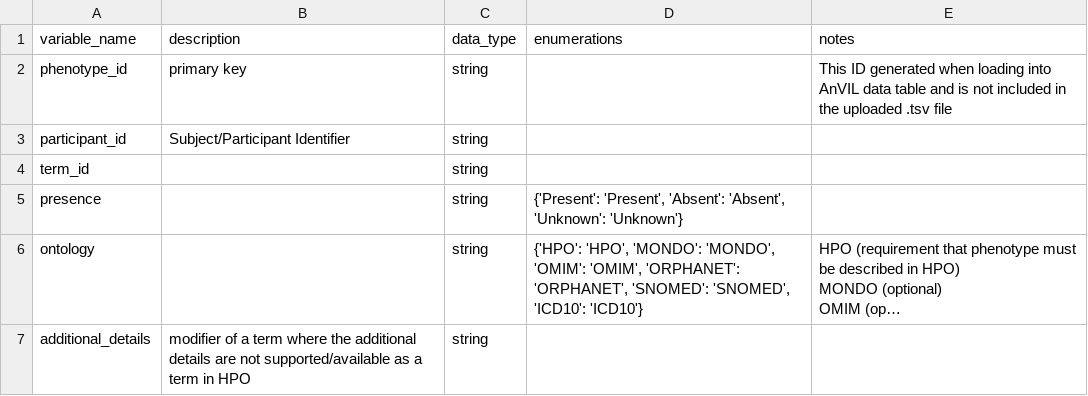
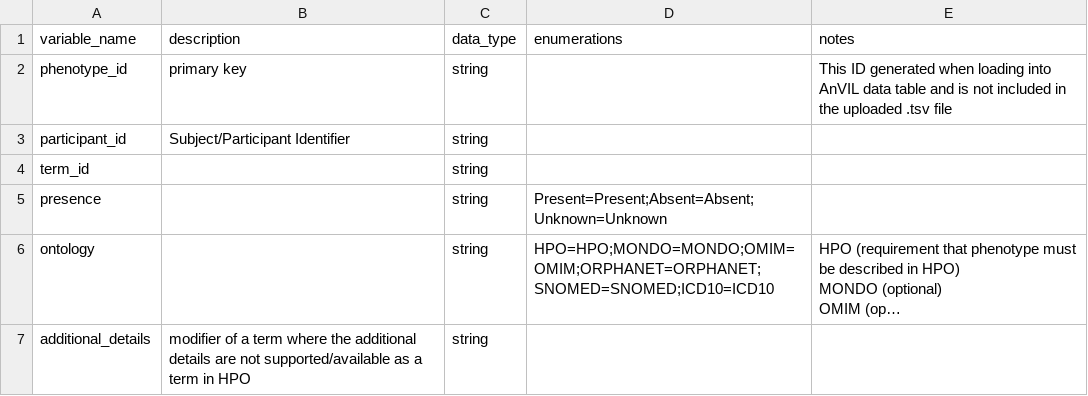
Before and after one commit to anvilproject/dd-whistle, a CSV file: data/dd/gregor_data_model/phenotype.csv, drawn as a sheet; only a part is shown; long unchanged cells end in …; the diff covers the shown part only; the diff names each change by its address in the sheet, - before the commit and + after, or states it on an @@ line.

Commit message:
Rerun dd extraction after bug fix in enumerated values

```diff
--- a/data/dd/gregor_data_model/phenotype.csv
+++ b/data/dd/gregor_data_model/phenotype.csv
-D5 (enumerations): {'Present': 'Present', 'Absent': 'Absent', 'Unknown': 'Unknown'}
+D5 (enumerations): Present=Present;Absent=Absent;Unknown=Unknown
-D6 (enumerations): {'HPO': 'HPO', 'MONDO': 'MONDO', 'OMIM': 'OMIM', 'ORPHANET': 'ORPHANET', 'SNOMED': 'SNOMED', 'ICD10': 'ICD10'}
+D6 (enumerations): HPO=HPO;MONDO=MONDO;OMIM=OMIM;ORPHANET=ORPHANET;SNOMED=SNOMED;ICD10=ICD10
```
Also changed, not shown: 2 edited cells elsewhere in this file, data/dd/gregor_data_model/aligned_dna_short_read.csv, data/dd/gregor_data_model/analyte.csv, 5 other files.
